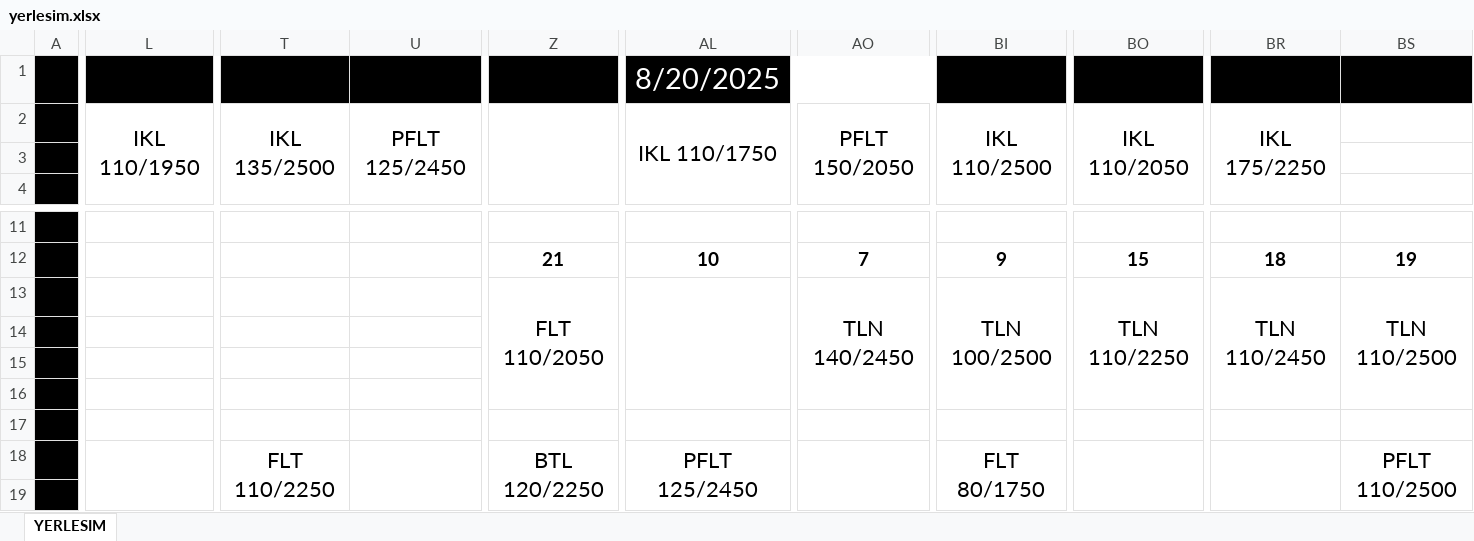
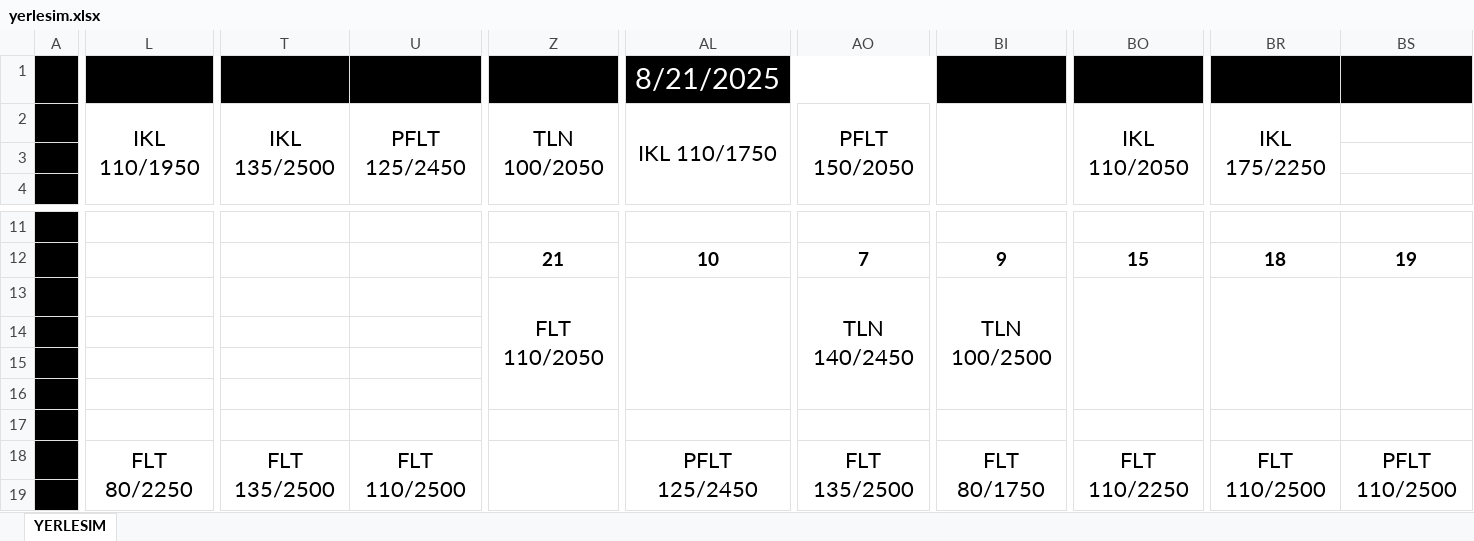
Before and after one commit to srdru/srdru.github.io, an Excel workbook: depo/yerlesim.xlsx, sheet YERLESIM, drawn as a sheet; only a part is shown, gaps mark what is left out; values as stored, in another font and other column widths than the file's, no borders; the diff covers the shown part only; the diff names each change by its address in the sheet, - before the commit and + after, or states it on an @@ line.

```diff
--- a/depo/yerlesim.xlsx (sheet YERLESIM)
+++ b/depo/yerlesim.xlsx (sheet YERLESIM)
-AL1: 8/20/2025
+AL1: 8/21/2025
-Z2: (empty)
+Z2: TLN 100/2050
-BI2: IKL 110/2500
+BI2: (empty)
-BO13: TLN 110/2250
+BO13: (empty)
-BR13: TLN 110/2450
+BR13: (empty)
-BS13: TLN 110/2500
+BS13: (empty)
-L18: (empty)
+L18: FLT 80/2250
-T18: FLT 110/2250
+T18: FLT 135/2500
-U18: (empty)
+U18: FLT 110/2500
-Z18: BTL 120/2250
+Z18: (empty)
-AO18: (empty)
+AO18: FLT 135/2500
-BO18: (empty)
+BO18: FLT 110/2250
-BR18: (empty)
+BR18: FLT 110/2500
```
Also changed, not shown: 6 edited cells elsewhere in this sheet, 1 other file.
